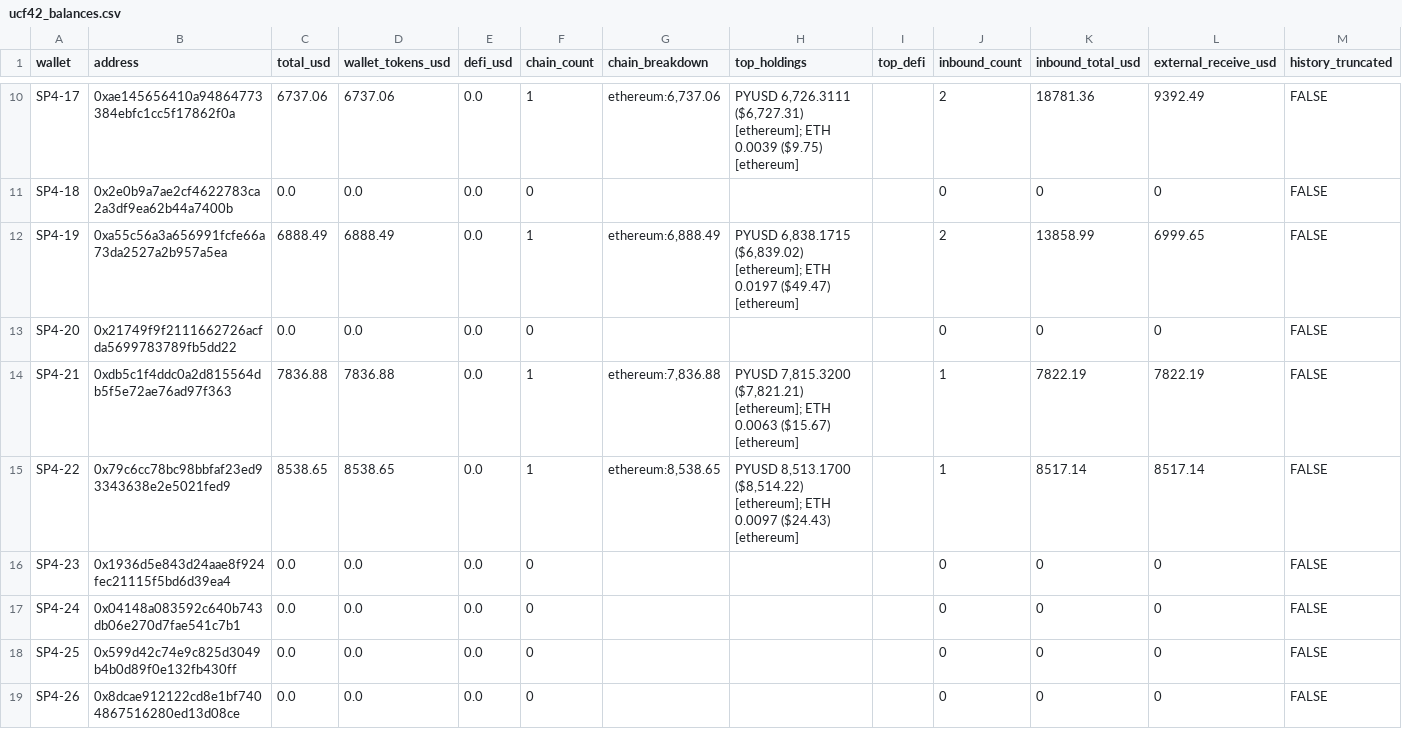
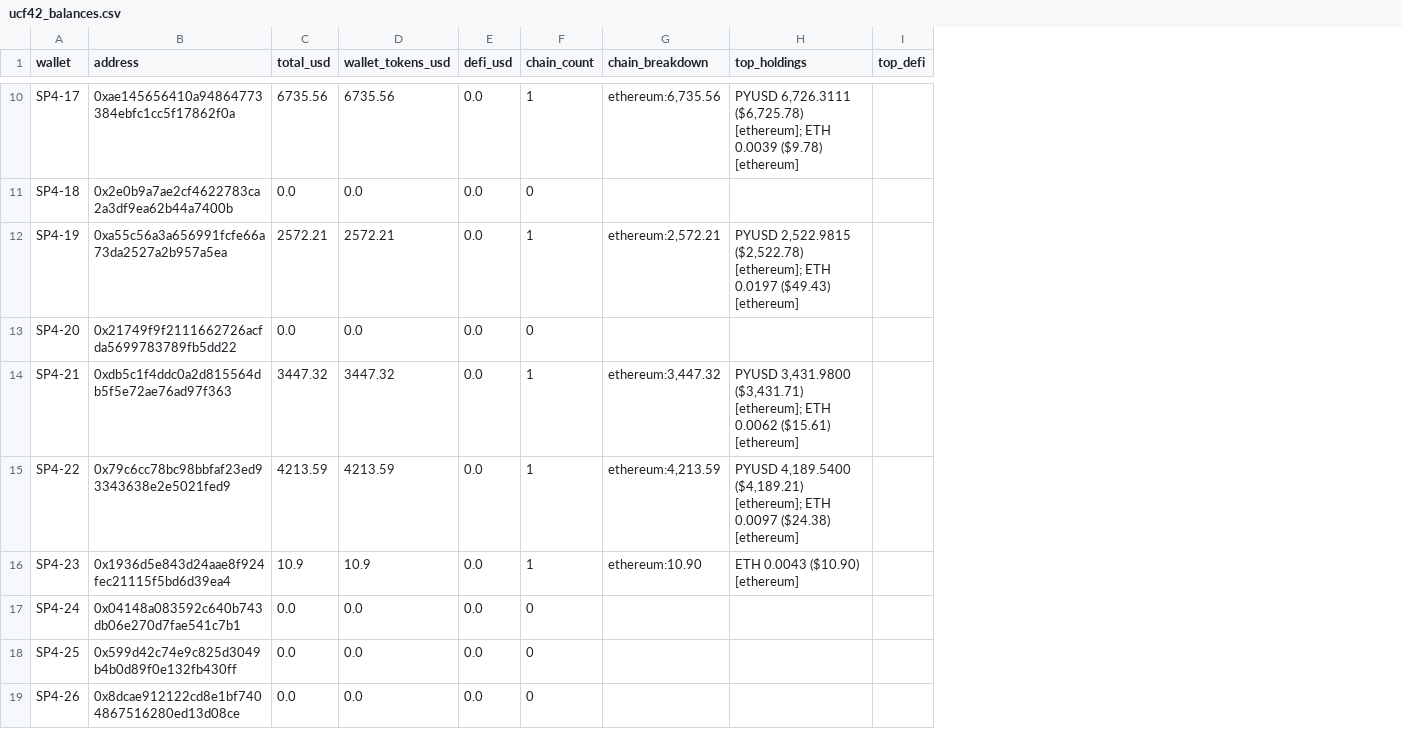
Before and after one commit to pmaster/CryptoAddressBalanceQuerier, a CSV file: batch/output/ucf42_balances.csv, drawn as a sheet; only a part is shown, gaps mark what is left out; the diff covers the shown part only; the diff names each change by its address in the sheet, - before the commit and + after, or states it on an @@ line.

```diff
--- a/batch/output/ucf42_balances.csv
+++ b/batch/output/ucf42_balances.csv
-column J (inbound_count), rows 10-19: 2 | 0 | 2 | 0 | 1 | 1 | 0 | 0 | 0 | 0
-column K (inbound_total_usd), rows 10-19: 18781.36 | 0 | 13858.99 | 0 | 7822.19 | 8517.14 | 0 | 0 | 0 | 0
-column L (external_receive_usd), rows 10-19: 9392.49 | 0 | 6999.65 | 0 | 7822.19 | 8517.14 | 0 | 0 | 0 | 0
-column M (history_truncated), rows 10-19: all FALSE
-C10 (total_usd): 6737.06
+C10 (total_usd): 6735.56
-D10 (wallet_tokens_usd): 6737.06
+D10 (wallet_tokens_usd): 6735.56
-G10 (chain_breakdown): ethereum:6,737.06
+G10 (chain_breakdown): ethereum:6,735.56
-H10 (top_holdings): PYUSD 6,726.3111 ($6,727.31) [ethereum]; ETH 0.0039 ($9.75) [ethereum]
+H10 (top_holdings): PYUSD 6,726.3111 ($6,725.78) [ethereum]; ETH 0.0039 ($9.78) [ethereum]
-C12 (total_usd): 6888.49
+C12 (total_usd): 2572.21
-D12 (wallet_tokens_usd): 6888.49
+D12 (wallet_tokens_usd): 2572.21
-G12 (chain_breakdown): ethereum:6,888.49
+G12 (chain_breakdown): ethereum:2,572.21
-H12 (top_holdings): PYUSD 6,838.1715 ($6,839.02) [ethereum]; ETH 0.0197 ($49.47) [ethereum]
+H12 (top_holdings): PYUSD 2,522.9815 ($2,522.78) [ethereum]; ETH 0.0197 ($49.43) [ethereum]
-C14 (total_usd): 7836.88
+C14 (total_usd): 3447.32
-D14 (wallet_tokens_usd): 7836.88
+D14 (wallet_tokens_usd): 3447.32
-G14 (chain_breakdown): ethereum:7,836.88
+G14 (chain_breakdown): ethereum:3,447.32
-H14 (top_holdings): PYUSD 7,815.3200 ($7,821.21) [ethereum]; ETH 0.0063 ($15.67) [ethereum]
+H14 (top_holdings): PYUSD 3,431.9800 ($3,431.71) [ethereum]; ETH 0.0062 ($15.61) [ethereum]
-C15 (total_usd): 8538.65
+C15 (total_usd): 4213.59
-D15 (wallet_tokens_usd): 8538.65
+D15 (wallet_tokens_usd): 4213.59
-G15 (chain_breakdown): ethereum:8,538.65
+G15 (chain_breakdown): ethereum:4,213.59
-H15 (top_holdings): PYUSD 8,513.1700 ($8,514.22) [ethereum]; ETH 0.0097 ($24.43) [ethereum]
+H15 (top_holdings): PYUSD 4,189.5400 ($4,189.21) [ethereum]; ETH 0.0097 ($24.38) [ethereum]
-C16 (total_usd): 0.0
+C16 (total_usd): 10.9
-D16 (wallet_tokens_usd): 0.0
+D16 (wallet_tokens_usd): 10.9
-F16 (chain_count): 0
+F16 (chain_count): 1
-G16 (chain_breakdown): (empty)
+G16 (chain_breakdown): ethereum:10.90
-H16 (top_holdings): (empty)
+H16 (top_holdings): ETH 0.0043 ($10.90) [ethereum]
```
Also changed, not shown: 28 edited cells elsewhere in this file, batch/output/ucf42_net_funding.csv, 46 other files.
